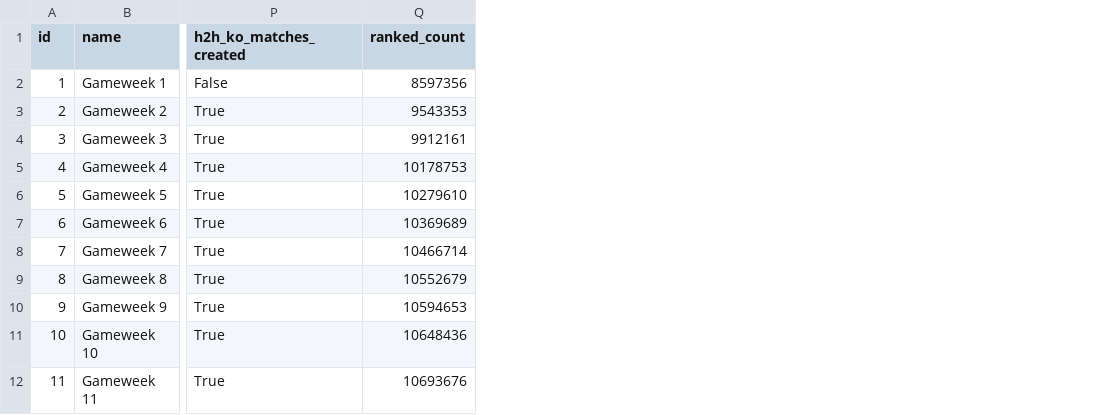
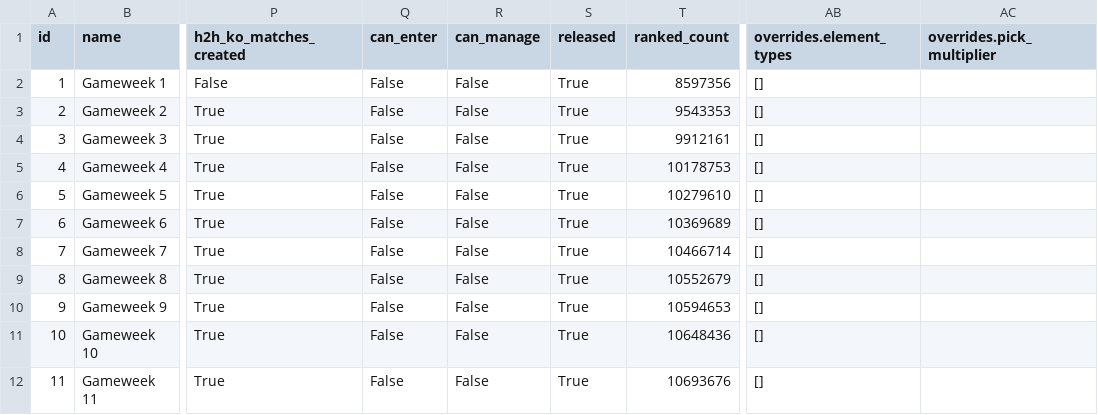
Before and after one commit to Theran500/fpl-data-automation, a CSV file: events.csv, drawn as a sheet; only a part is shown, gaps mark what is left out; the diff names each change by its address in the sheet, - before the commit and + after, or states it on an @@ line.

Commit message:
Update with latest data

```diff
--- a/events.csv
+++ b/events.csv
+column Q (can_enter), rows 2-12: all False
+column R (can_manage), rows 2-12: all False
+column S (released), rows 2-12: all True
+column AB (overrides.element_types), rows 2-12: all []
+column AC (overrides.pick_multiplier), empty
```
Also changed, not shown: 1 other file.
